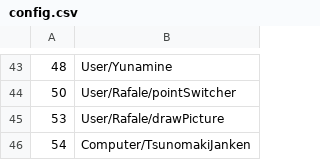
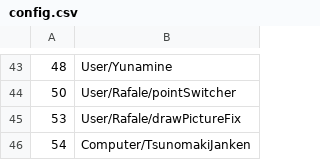
Before and after one commit to Rafale28/ComputerCraft, a CSV file: config.csv, drawn as a sheet; only a part is shown, gaps mark what is left out.

Commit message:
config.csv

```diff
--- a/config.csv
+++ b/config.csv
@@ -44,3 +44,3 @@
 50, User/Rafale/pointSwitcher
-53, User/Rafale/drawPicture
+53, User/Rafale/drawPictureFix
 54, Computer/TsunomakiJanken
```
